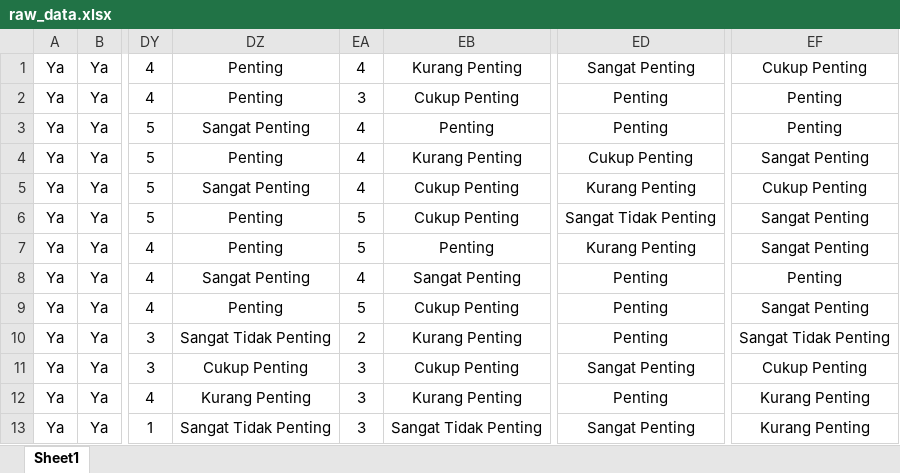
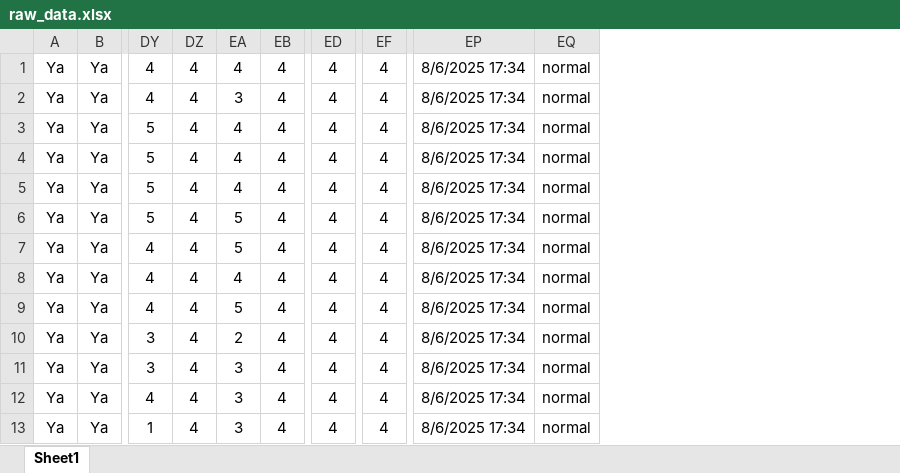
Before and after one commit to Ahmdfdhilah/autoamte_gform, an Excel workbook: raw_data.xlsx, sheet Sheet1, drawn as a sheet; only a part is shown, gaps mark what is left out; values as stored, in another font and other column widths than the file's, no borders; removed rows and columns are numbered as before the commit, all else as after; the diff names each change by its address in the sheet, - before the commit and + after, or states it on an @@ line.

```diff
--- a/raw_data.xlsx (sheet Sheet1)
+++ b/raw_data.xlsx (sheet Sheet1)
-column DZ, rows 1-13: Penting | Penting | Sangat Penting | Penting | Sangat Penting | Penting | Penting | Sangat Penting | Penting | Sangat Tidak Penting | Cukup Penting | Kurang Penting | Sangat Tidak Penting
+column DZ, rows 1-13: all 4
-column EB, rows 1-13: Kurang Penting | Cukup Penting | Penting | Kurang Penting | Cukup Penting | Cukup Penting | Penting | Sangat Penting | Cukup Penting | Kurang Penting | Cukup Penting | Kurang Penting | Sangat Tidak Penting
+column EB, rows 1-13: all 4
-column ED, rows 1-13: Sangat Penting | Penting | Penting | Cukup Penting | Kurang Penting | Sangat Tidak Penting | Kurang Penting | Penting | Penting | Penting | Sangat Penting | Penting | Sangat Penting
+column ED, rows 1-13: all 4
-column EF, rows 1-13: Cukup Penting | Penting | Penting | Sangat Penting | Cukup Penting | Sangat Penting | Sangat Penting | Penting | Sangat Penting | Sangat Tidak Penting | Cukup Penting | Kurang Penting | Kurang Penting
+column EF, rows 1-13: all 4
+column EP, rows 1-13: all 8/6/2025 17:34
+column EQ, rows 1-13: all normal
```
Also changed, not shown: 12 other files.
